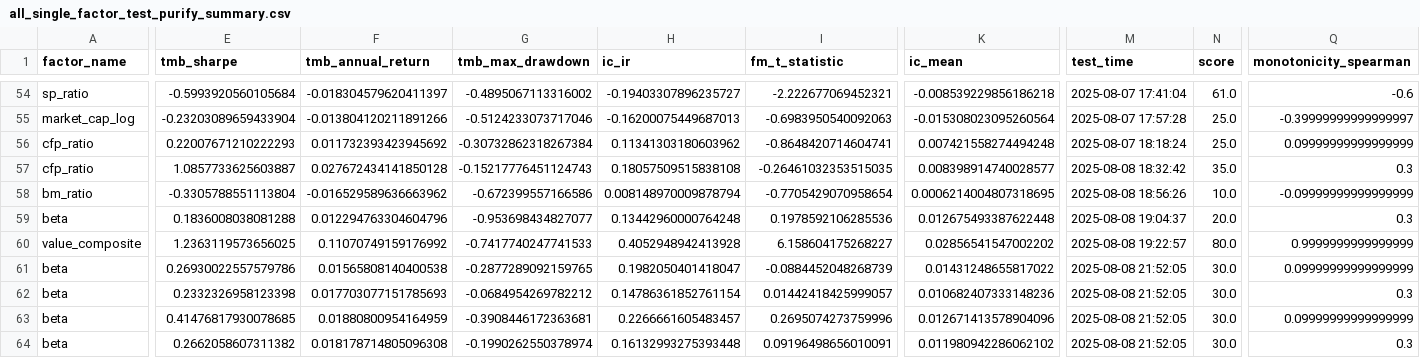
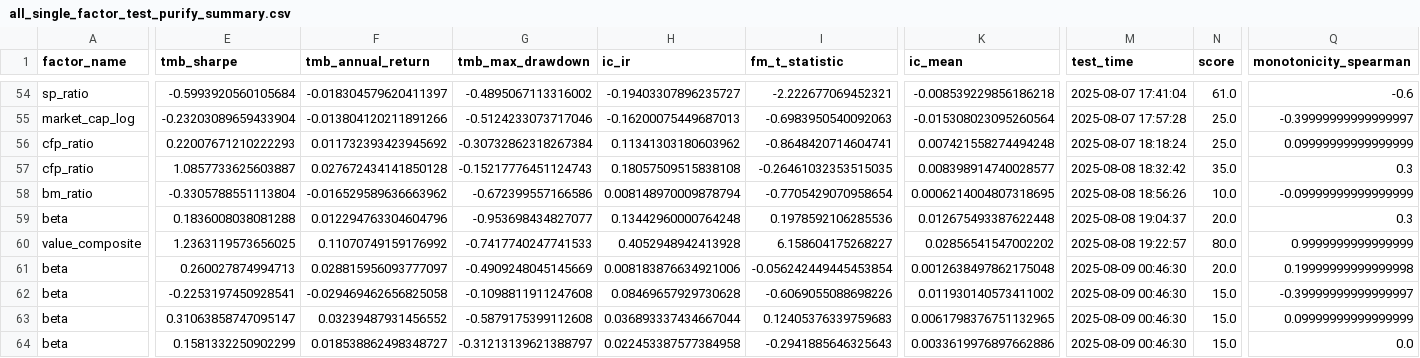
Before and after one commit to 1542838777/quant_research_portfolio, a CSV file: projects/_03_factor_selection/workspace/factor_results/all_single_factor_test_purify_summary.csv, drawn as a sheet; only a part is shown, gaps mark what is left out; the diff names each change by its address in the sheet, - before the commit and + after, or states it on an @@ line.

```diff
--- a/projects/_03_factor_selection/workspace/factor_results/all_single_factor_test_purify_summary.csv
+++ b/projects/_03_factor_selection/workspace/factor_results/all_single_factor_test_purify_summary.csv
-E61 (tmb_sharpe): 0.26930022557579786
+E61 (tmb_sharpe): 0.260027874994713
-F61 (tmb_annual_return): 0.01565808140400538
+F61 (tmb_annual_return): 0.028815956093777097
-G61 (tmb_max_drawdown): -0.2877289092159765
+G61 (tmb_max_drawdown): -0.4909248045145669
-H61 (ic_ir): 0.1982050401418047
+H61 (ic_ir): 0.008183876634921006
-I61 (fm_t_statistic): -0.0884452048268739
+I61 (fm_t_statistic): -0.056242449445453854
-K61 (ic_mean): 0.01431248655817022
+K61 (ic_mean): 0.0012638497862175048
-M61:M64 (test_time): 2025-08-08 21:52:05
+M61:M64 (test_time): 2025-08-09 00:46:30
-N61 (score): 30.0
+N61 (score): 20.0
-Q61 (monotonicity_spearman): 0.09999999999999999
+Q61 (monotonicity_spearman): 0.19999999999999998
-E62 (tmb_sharpe): 0.2332326958123398
+E62 (tmb_sharpe): -0.2253197450928541
-F62 (tmb_annual_return): 0.017703077151785693
+F62 (tmb_annual_return): -0.029469462656825058
-G62 (tmb_max_drawdown): -0.0684954269782212
+G62 (tmb_max_drawdown): -0.1098811911247608
-H62 (ic_ir): 0.14786361852761154
+H62 (ic_ir): 0.08469657929730628
-I62 (fm_t_statistic): 0.01442418425999057
+I62 (fm_t_statistic): -0.6069055088698226
-K62 (ic_mean): 0.010682407333148236
+K62 (ic_mean): 0.011930140573411002
-N62:N64 (score): 30.0
+N62:N64 (score): 15.0
-Q62 (monotonicity_spearman): 0.3
+Q62 (monotonicity_spearman): -0.39999999999999997
-E63 (tmb_sharpe): 0.41476817930078685
+E63 (tmb_sharpe): 0.31063858747095147
-F63 (tmb_annual_return): 0.01880800954164959
+F63 (tmb_annual_return): 0.03239487931456552
-G63 (tmb_max_drawdown): -0.3908446172363681
+G63 (tmb_max_drawdown): -0.5879175399112608
-H63 (ic_ir): 0.2266661605483457
+H63 (ic_ir): 0.036893337434667044
-I63 (fm_t_statistic): 0.2695074273759996
+I63 (fm_t_statistic): 0.12405376339759683
-K63 (ic_mean): 0.012671413578904096
+K63 (ic_mean): 0.0061798376751132965
-E64 (tmb_sharpe): 0.2662058607311382
+E64 (tmb_sharpe): 0.1581332250902299
-F64 (tmb_annual_return): 0.018178714805096308
+F64 (tmb_annual_return): 0.018538862498348727
-G64 (tmb_max_drawdown): -0.1990262550378974
+G64 (tmb_max_drawdown): -0.31213139621388797
-H64 (ic_ir): 0.16132993275393448
+H64 (ic_ir): 0.022453387577384958
-I64 (fm_t_statistic): 0.09196498656010091
+I64 (fm_t_statistic): -0.2941885646325643
-K64 (ic_mean): 0.011980942286062102
+K64 (ic_mean): 0.0033619976897662886
-Q64 (monotonicity_spearman): 0.3
+Q64 (monotonicity_spearman): 0.0
```
Also changed, not shown: projects/_03_factor_selection/workspace/factor_results/all_factor_returns_fm_return_series.csv, 8 other files.
